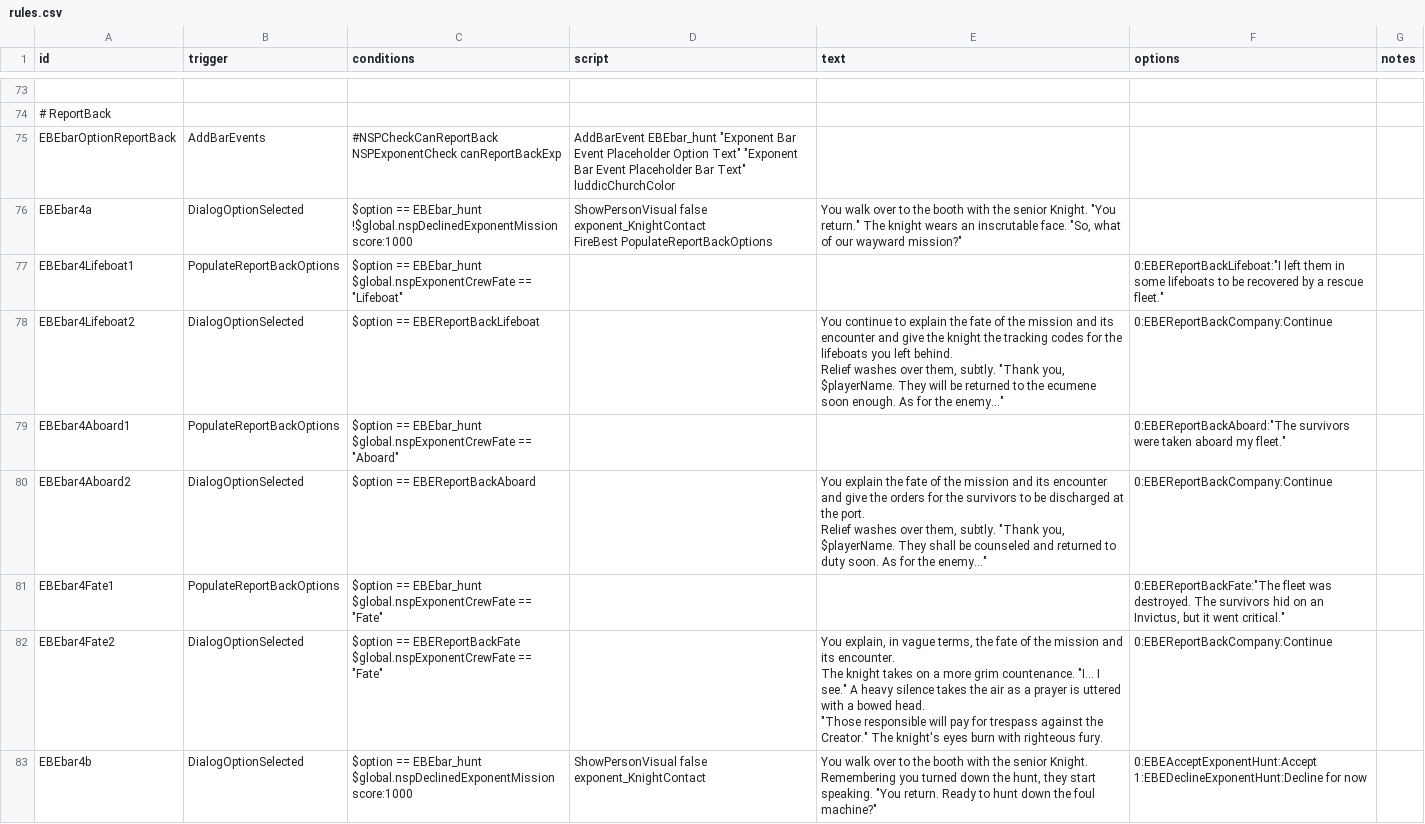
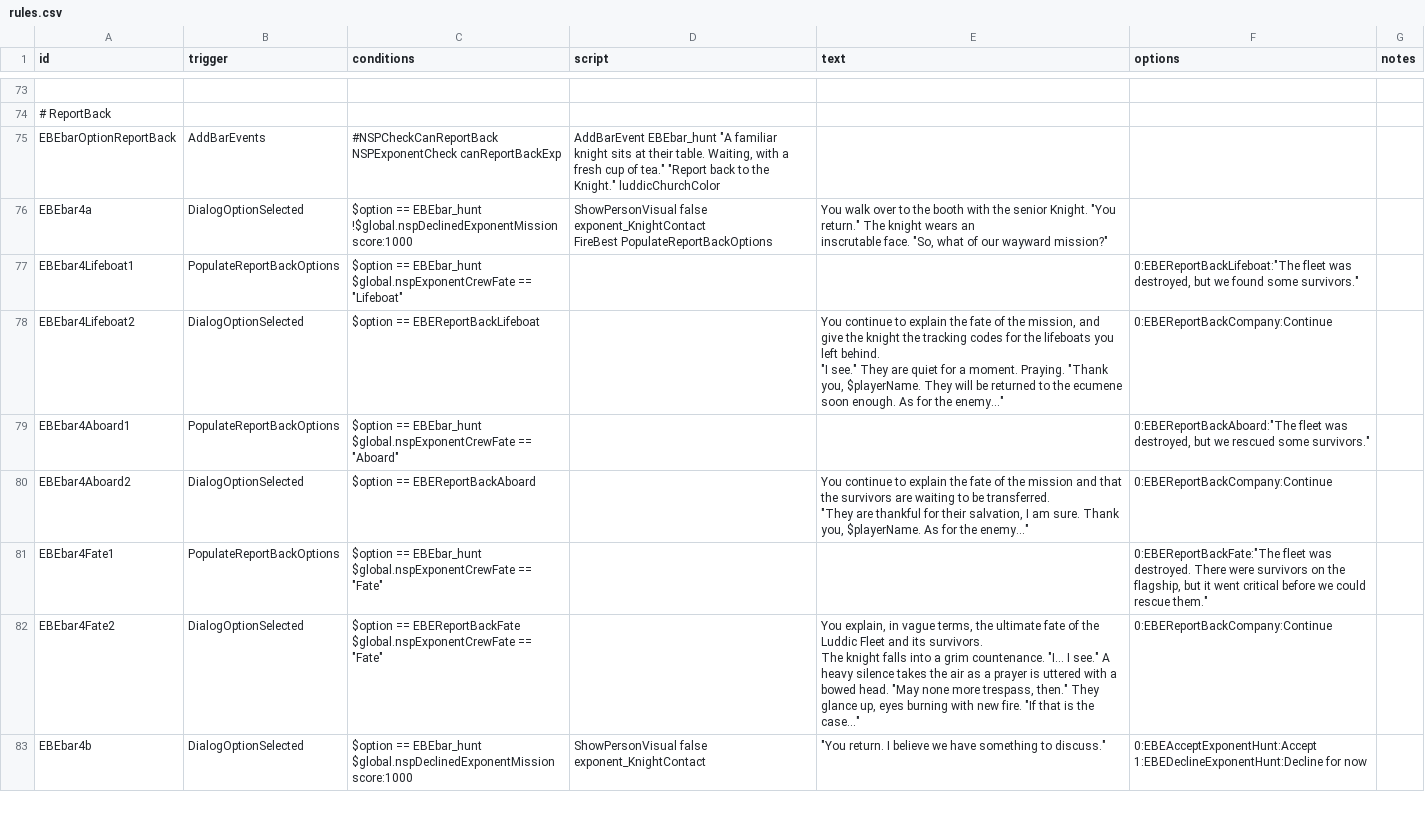
Before and after one commit to NEONN1111/XXARRA-S-VARIETY-PACK, a CSV file: data/campaign/rules.csv, drawn as a sheet; only a part is shown, gaps mark what is left out; ↵ is a line break in a cell; the diff covers the shown part only; the diff names each change by its address in the sheet, - before the commit and + after, or states it on an @@ line.

Commit message:
Exponent Rules.csv Update

```diff
--- a/data/campaign/rules.csv
+++ b/data/campaign/rules.csv
-D75 (script): AddBarEvent EBEbar_hunt "Exponent Bar Event Placeholder Option Text" "Exponent Bar Event Placeholder Bar Text" luddicChurchColor
+D75 (script): AddBarEvent EBEbar_hunt "A familiar knight sits at their table. Waiting, with a fresh cup of tea." "Report back to the Knight." luddicChurchColor
-E76 (text): …wayward mission?"
+E76 (text): …wayward mission?"
-F77 (options): 0:EBEReportBackLifeboat:"I left them in some lifeboats to be recovered by a rescue fleet."
+F77 (options): 0:EBEReportBackLifeboat:"The fleet was destroyed, but we found some survivors."
-E78 (text): …of the mission and its encounter and give the knight the tracking codes for the lifeboats you left behind. ↵ Relief washes over them, subtly. "Thank you,…
+E78 (text): …of the mission, and give the knight the tracking codes for the lifeboats you left behind. ↵ "I see." They are quiet for a moment. Praying. "Thank you,…
-F79 (options): 0:EBEReportBackAboard:"The survivors were taken aboard my fleet."
+F79 (options): 0:EBEReportBackAboard:"The fleet was destroyed, but we rescued some survivors."
-E80 (text): You explain the fate of the mission and its encounter and give the orders for the survivors to be discharged at the port. ↵ Relief washes over them, subtly. "Thank you, $playerName. They shall be counseled and returned to duty soon. As for…
+E80 (text): You continue to explain the fate of the mission and that the survivors are waiting to be transferred. ↵ "They are thankful for their salvation, I am sure. Thank you, $playerName. As for…
-F81 (options): …was destroyed. The survivors hid on an Invictus, but it went critical."
+F81 (options): …was destroyed. There were survivors on the flagship, but it went critical before we could rescue them."
-E82 (text): …terms, the fate of the mission and its encounter. ↵ The knight takes on a more grim countenance. "I... I see." A heavy silence takes the air as a prayer is uttered with a bowed head. ↵ "Those responsible will pay for trespass against the Creator." The knight's eyes burn with righteous fury.
+E82 (text): …terms, the ultimate fate of the Luddic Fleet and its survivors. ↵ The knight falls into a grim countenance. "I... I see." A heavy silence takes the air as a prayer is uttered with a bowed head. "May none more trespass, then." They glance up, eyes burning with new fire. "If that is the case..."
-E83 (text): You walk over to the booth with the senior Knight. Remembering you turned down the hunt, they start speaking. "You return. Ready to hunt down the foul machine?"
+E83 (text): "You return. I believe we have something to discuss."
```
Also changed, not shown: 2 added rows, 1 removed row and 53 edited cells elsewhere in this file, 1 other file.
